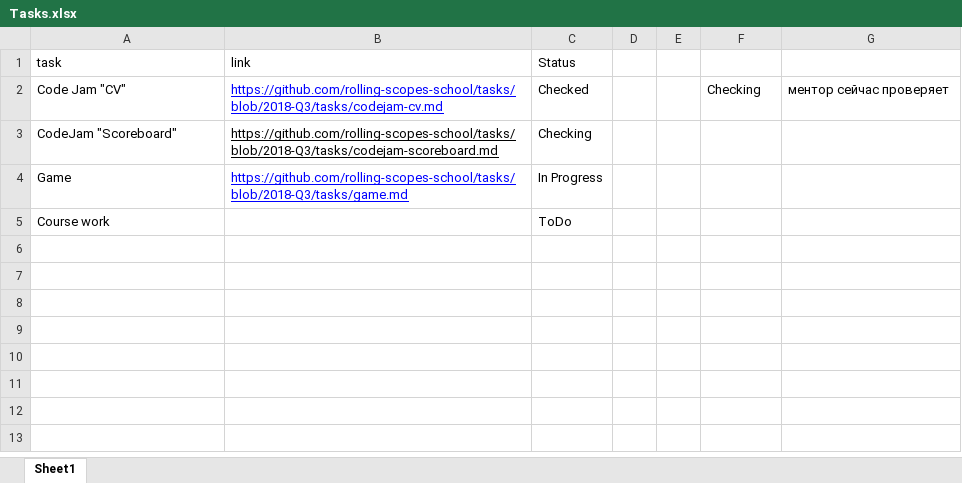
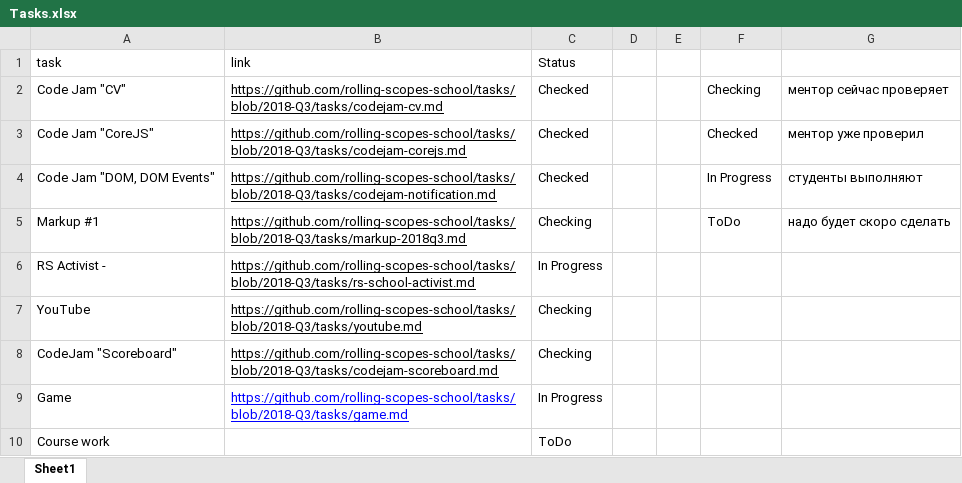
Before and after one commit to siarohin/mentor-dashboard, an Excel workbook: mentor-dashboard/src/rawSource/Tasks.xlsx, sheet Sheet1, drawn as a sheet; values as stored, in another font and other column widths than the file's, no borders; charts and pictures not drawn; the diff names each change by its address in the sheet, - before the commit and + after, or states it on an @@ line.

```diff
--- a/mentor-dashboard/src/rawSource/Tasks.xlsx (sheet Sheet1)
+++ b/mentor-dashboard/src/rawSource/Tasks.xlsx (sheet Sheet1)
-B2 text colour: #0000FF
+B2 text colour: black
+row 3: Code Jam "CoreJS" | https://github.com/rolling-scopes-school/tasks/blob/2018-Q3/tasks/codejam-corejs.md | Checked |  |  | Checked | ментор уже проверил
+row 4: Code Jam "DOM, DOM Events" | https://github.com/rolling-scopes-school/tasks/blob/2018-Q3/tasks/codejam-notification.md | Checked |  |  | In Progress | студенты выполняют
+row 5: Markup #1 | https://github.com/rolling-scopes-school/tasks/blob/2018-Q3/tasks/markup-2018q3.md | Checking |  |  | ToDo | надо будет скоро сделать
+row 6: RS Activist - | https://github.com/rolling-scopes-school/tasks/blob/2018-Q3/tasks/rs-school-activist.md | In Progress
+row 7: YouTube | https://github.com/rolling-scopes-school/tasks/blob/2018-Q3/tasks/youtube.md | Checking
```
Also changed, not shown: charts or pictures, mentor-dashboard/src/rawSource/Mentor score.xlsx, 2 other files.
